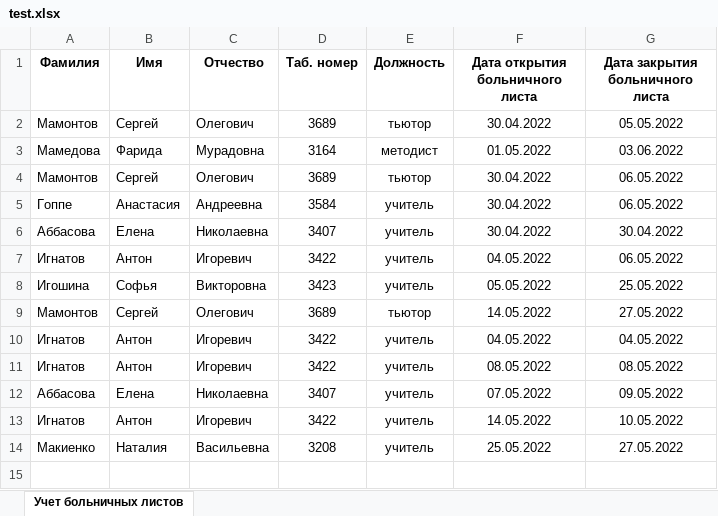
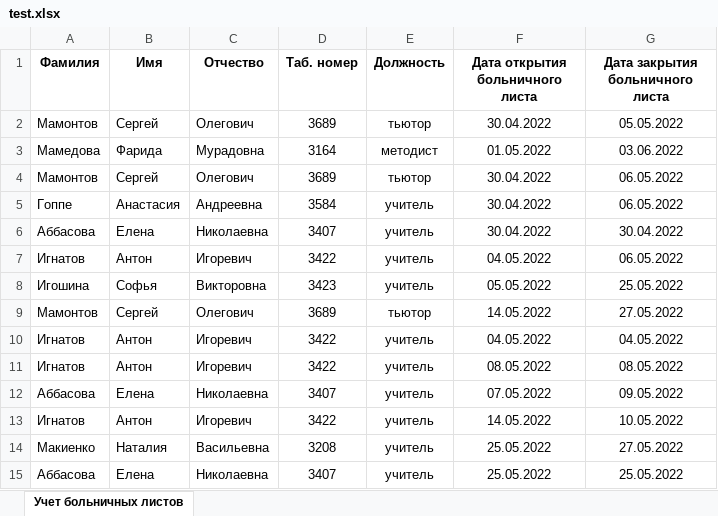
Before and after one commit to ignatov-ai/zameni, an Excel workbook: test.xlsx, sheet Учет больничных листов, drawn as a sheet; values as stored, in another font and other column widths than the file's, no borders; the diff names each change by its address in the sheet, - before the commit and + after, or states it on an @@ line.

```diff
--- a/test.xlsx (sheet Учет больничных листов)
+++ b/test.xlsx (sheet Учет больничных листов)
+row 15: Аббасова | Елена | Николаевна | 3407 | учитель | 25.05.2022 | 25.05.2022
```
Also changed, not shown: zameni.xlsx, 29 other files.
